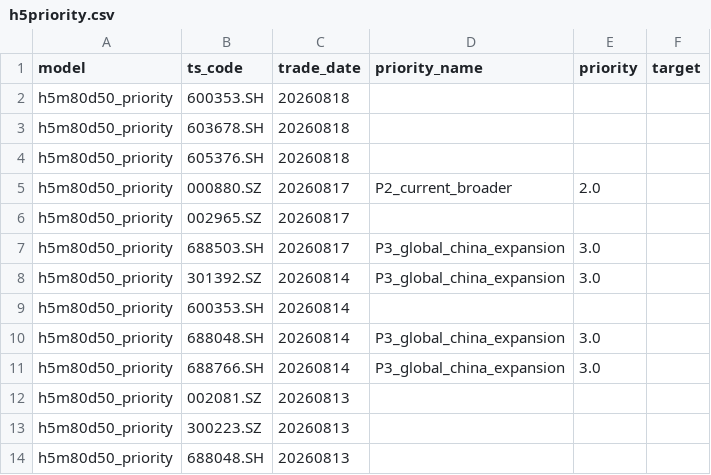
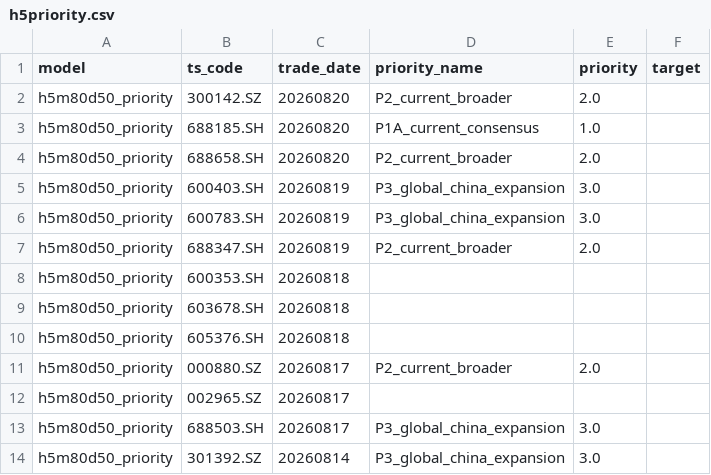
Before and after one commit to markzhou-github/h5m80d50_priority, a CSV file: h5priority.csv, drawn as a sheet; only a part is shown; the shorter side is filled out with more unchanged rows; the diff names each change by its address in the sheet, - before the commit and + after, or states it on an @@ line.

```diff
--- a/h5priority.csv
+++ b/h5priority.csv
+row 2: h5m80d50_priority | 300142.SZ | 20260820 | P2_current_broader | 2.0
+row 3: h5m80d50_priority | 688185.SH | 20260820 | P1A_current_consensus | 1.0
+row 4: h5m80d50_priority | 688658.SH | 20260820 | P2_current_broader | 2.0
+row 5: h5m80d50_priority | 600403.SH | 20260819 | P3_global_china_expansion | 3.0
+row 6: h5m80d50_priority | 600783.SH | 20260819 | P3_global_china_expansion | 3.0
+row 7: h5m80d50_priority | 688347.SH | 20260819 | P2_current_broader | 2.0
```
Also changed, not shown: h2dual.csv, h2dual_target.csv, 12 other files.
